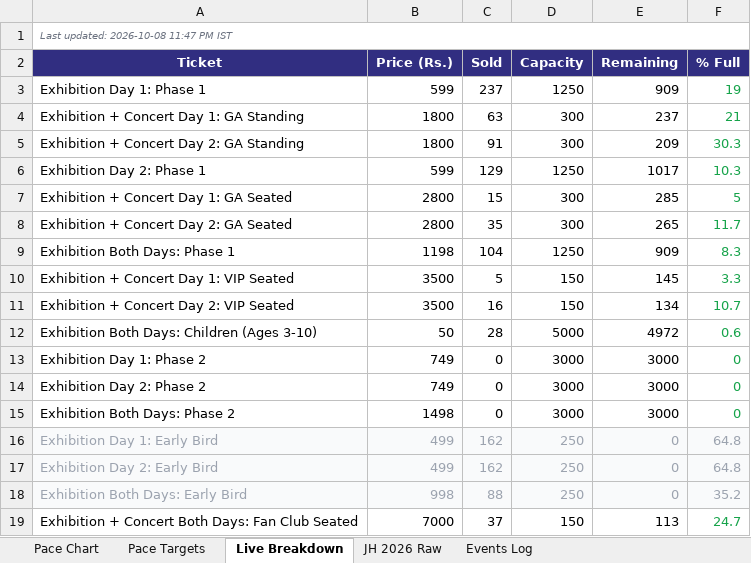
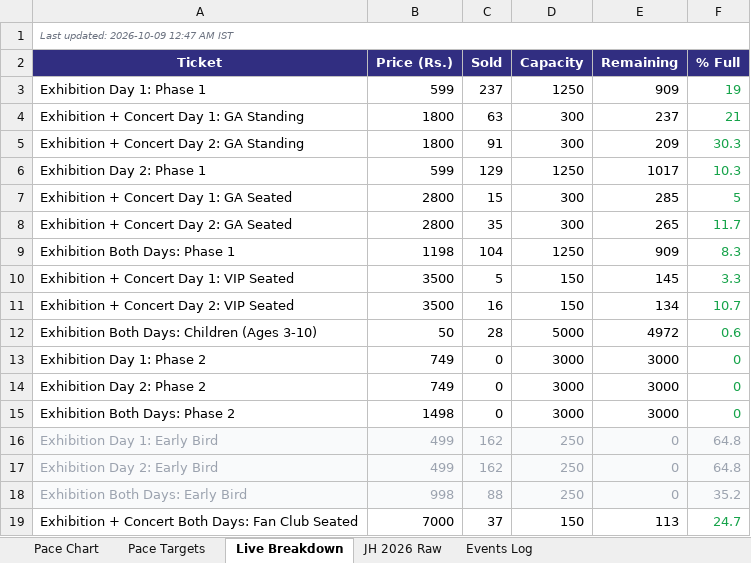
Before and after one commit to vanishinggradient/ticketing-jh-2027-status-page, an Excel workbook: comparison.xlsx, sheet Live Breakdown, drawn as a sheet; values as stored, in another font and other column widths than the file's, no borders; the diff names each change by its address in the sheet, - before the commit and + after, or states it on an @@ line.

```diff
--- a/comparison.xlsx (sheet Live Breakdown)
+++ b/comparison.xlsx (sheet Live Breakdown)
-A1 (Ticket): Last updated: 2026-10-08 11:47 PM IST
+A1 (Ticket): Last updated: 2026-10-09 12:47 AM IST
```
Also changed, not shown: sheet Pace Chart, 2 other files.
